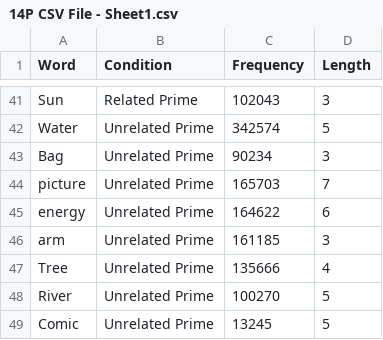
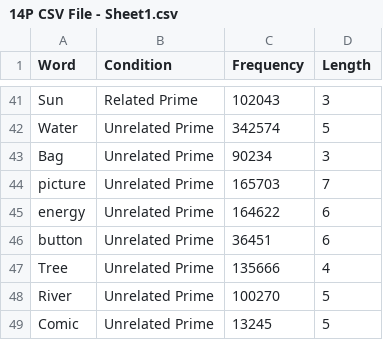
Before and after one commit to ShraddhaKamb/14P-Project, a CSV file: 14P CSV File - Sheet1.csv, drawn as a sheet; only a part is shown, gaps mark what is left out.

Commit message:
Update 14P CSV File - Sheet1.csv

```diff
--- a/14P CSV File - Sheet1.csv
+++ b/14P CSV File - Sheet1.csv
@@ -45,3 +45,3 @@ picture,Unrelated Prime,165703,7
 energy,Unrelated Prime,164622,6
-arm,Unrelated Prime,161185,3
+button,Unrelated Prime,36451,6
 Tree,Unrelated Prime,135666,4
```
